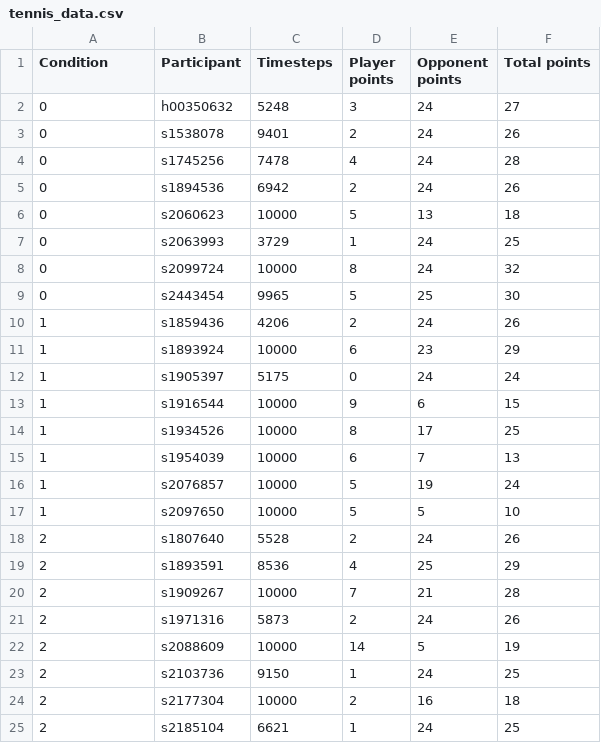
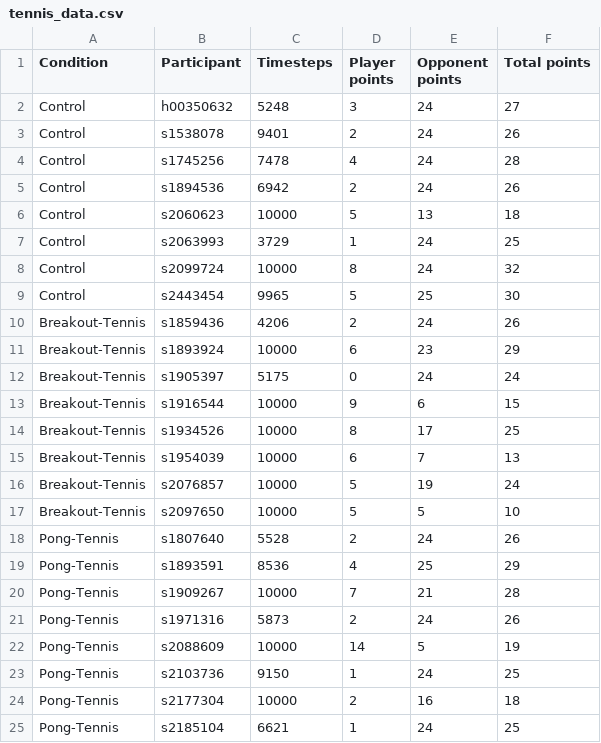
Before and after one commit to sandalwoodcat/Dissertation-data, a CSV file: tennis_data.csv, drawn as a sheet.

Commit message:
Update tennis_data.csv

```diff
--- a/tennis_data.csv
+++ b/tennis_data.csv
@@ -1,25 +1,25 @@
 Condition,Participant,Timesteps,Player points,Opponent points,Total points
-0,h00350632 ,5248,3,24,27
-0,s1538078 ,9401,2,24,26
-0,s1745256,7478,4,24,28
-0,s1894536 ,6942,2,24,26
-0,s2060623 ,10000,5,13,18
-0,s2063993 ,3729,1,24,25
-0,s2099724 ,10000,8,24,32
-0,s2443454 ,9965,5,25,30
-1,s1859436 ,4206,2,24,26
-1,s1893924 ,10000,6,23,29
-1,s1905397 ,5175,0,24,24
-1,s1916544 ,10000,9,6,15
-1,s1934526 ,10000,8,17,25
-1,s1954039,10000,6,7,13
-1,s2076857 ,10000,5,19,24
-1,s2097650 ,10000,5,5,10
-2,s1807640 ,5528,2,24,26
-2,s1893591 ,8536,4,25,29
-2,s1909267,10000,7,21,28
-2,s1971316 ,5873,2,24,26
-2,s2088609 ,10000,14,5,19
-2,s2103736 ,9150,1,24,25
-2,s2177304 ,10000,2,16,18
-2,s2185104 ,6621,1,24,25
+Control,h00350632 ,5248,3,24,27
+Control,s1538078 ,9401,2,24,26
+Control,s1745256,7478,4,24,28
+Control,s1894536 ,6942,2,24,26
+Control,s2060623 ,10000,5,13,18
+Control,s2063993 ,3729,1,24,25
+Control,s2099724 ,10000,8,24,32
+Control,s2443454 ,9965,5,25,30
+Breakout-Tennis,s1859436 ,4206,2,24,26
+Breakout-Tennis,s1893924 ,10000,6,23,29
+Breakout-Tennis,s1905397 ,5175,0,24,24
+Breakout-Tennis,s1916544 ,10000,9,6,15
+Breakout-Tennis,s1934526 ,10000,8,17,25
+Breakout-Tennis,s1954039,10000,6,7,13
+Breakout-Tennis,s2076857 ,10000,5,19,24
+Breakout-Tennis,s2097650 ,10000,5,5,10
+Pong-Tennis,s1807640 ,5528,2,24,26
+Pong-Tennis,s1893591 ,8536,4,25,29
+Pong-Tennis,s1909267,10000,7,21,28
+Pong-Tennis,s1971316 ,5873,2,24,26
+Pong-Tennis,s2088609 ,10000,14,5,19
+Pong-Tennis,s2103736 ,9150,1,24,25
+Pong-Tennis,s2177304 ,10000,2,16,18
+Pong-Tennis,s2185104 ,6621,1,24,25
```
